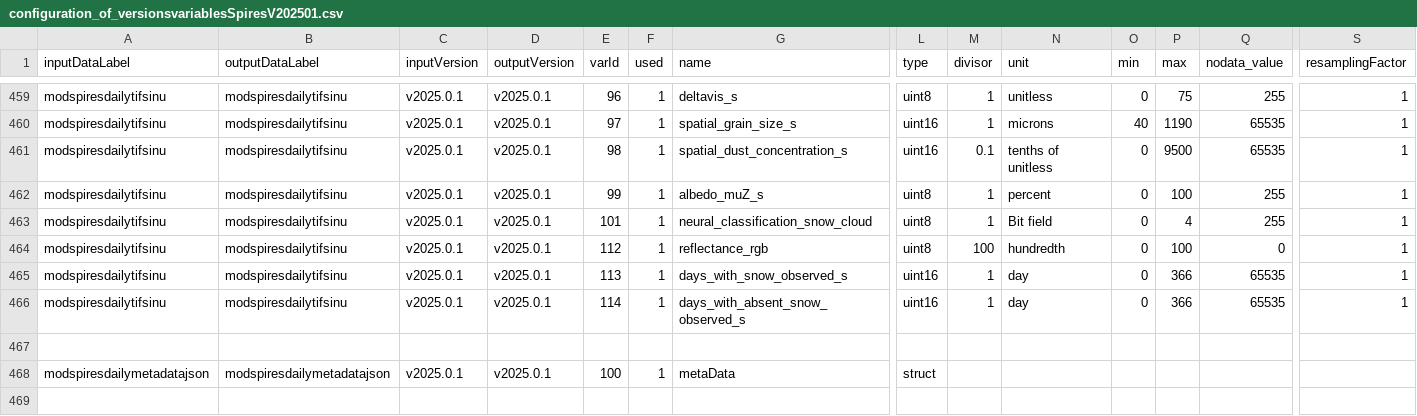
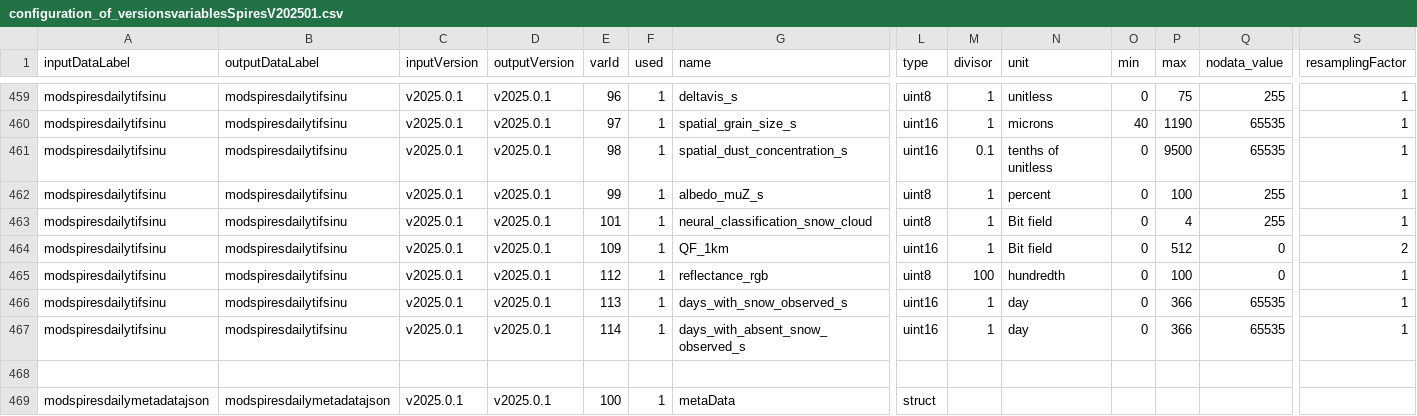
Before and after one commit to RittgerLabGroup/SPIRES_2025_0_1, a CSV file: conf/configuration_of_versionsvariablesSpiresV202501.csv, drawn as a sheet; only a part is shown, gaps mark what is left out; the shorter side is filled out with more unchanged rows; rows hold the shown columns only; the diff names each change by its address in the sheet, - before the commit and + after, or states it on an @@ line.

Commit message:
add QF_1km to group of modspiresdailytifsinu variables in configuration_of_versionsvariablesSpiresV202501.csv

```diff
--- a/conf/configuration_of_versionsvariablesSpiresV202501.csv
+++ b/conf/configuration_of_versionsvariablesSpiresV202501.csv
+row 464: modspiresdailytifsinu | modspiresdailytifsinu | v2025.0.1 | v2025.0.1 | 109 | 1 | QF_1km | uint16 | 1 | Bit field | 0 | 512 | 0 | 2
```
